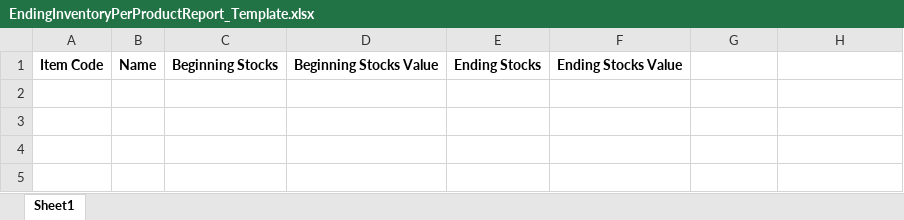
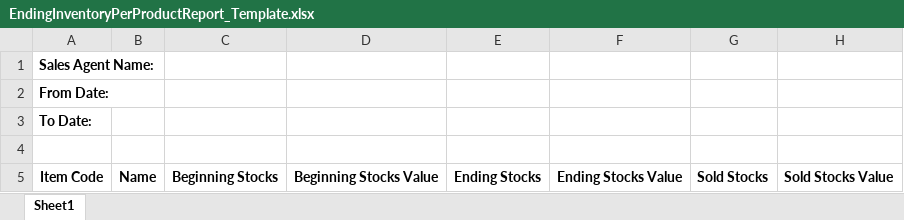
Before and after one commit to RoiJS/Beelina, an Excel workbook: Beelina.API/Templates/ReportTemplates/EndingInventoryPerProductReport_Template.xlsx, sheet Sheet1, drawn as a sheet; values as stored, in another font and other column widths than the file's, no borders; addresses are those after the commit; the diff names each change by its address in the sheet, - before the commit and + after, or states it on an @@ line.

Commit message:
#138-Introduced more information on Sales per customer and Ending Inventory report

```diff
--- a/Beelina.API/Templates/ReportTemplates/EndingInventoryPerProductReport_Template.xlsx (sheet Sheet1)
+++ b/Beelina.API/Templates/ReportTemplates/EndingInventoryPerProductReport_Template.xlsx (sheet Sheet1)
+row 1: Sales Agent Name:
+row 2: From Date:
+row 3: To Date:
+row 4: (empty)
-G5: (empty)
+G5: Sold Stocks
-H5: (empty)
+H5: Sold Stocks Value
```
Also changed, not shown: Beelina.API/Templates/ReportTemplates/SalesPerCustomerReport_Template.xlsx, 6 other files.
